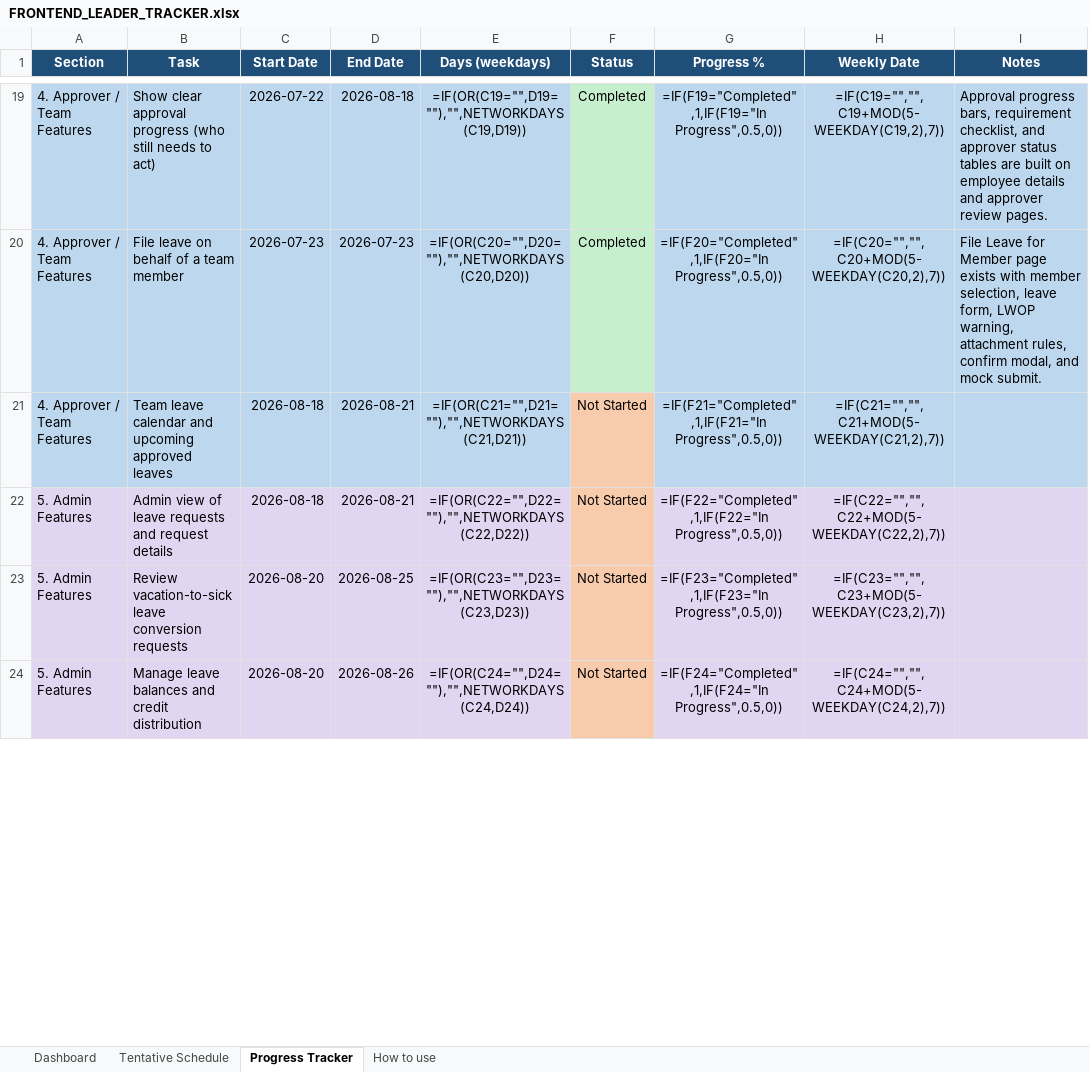
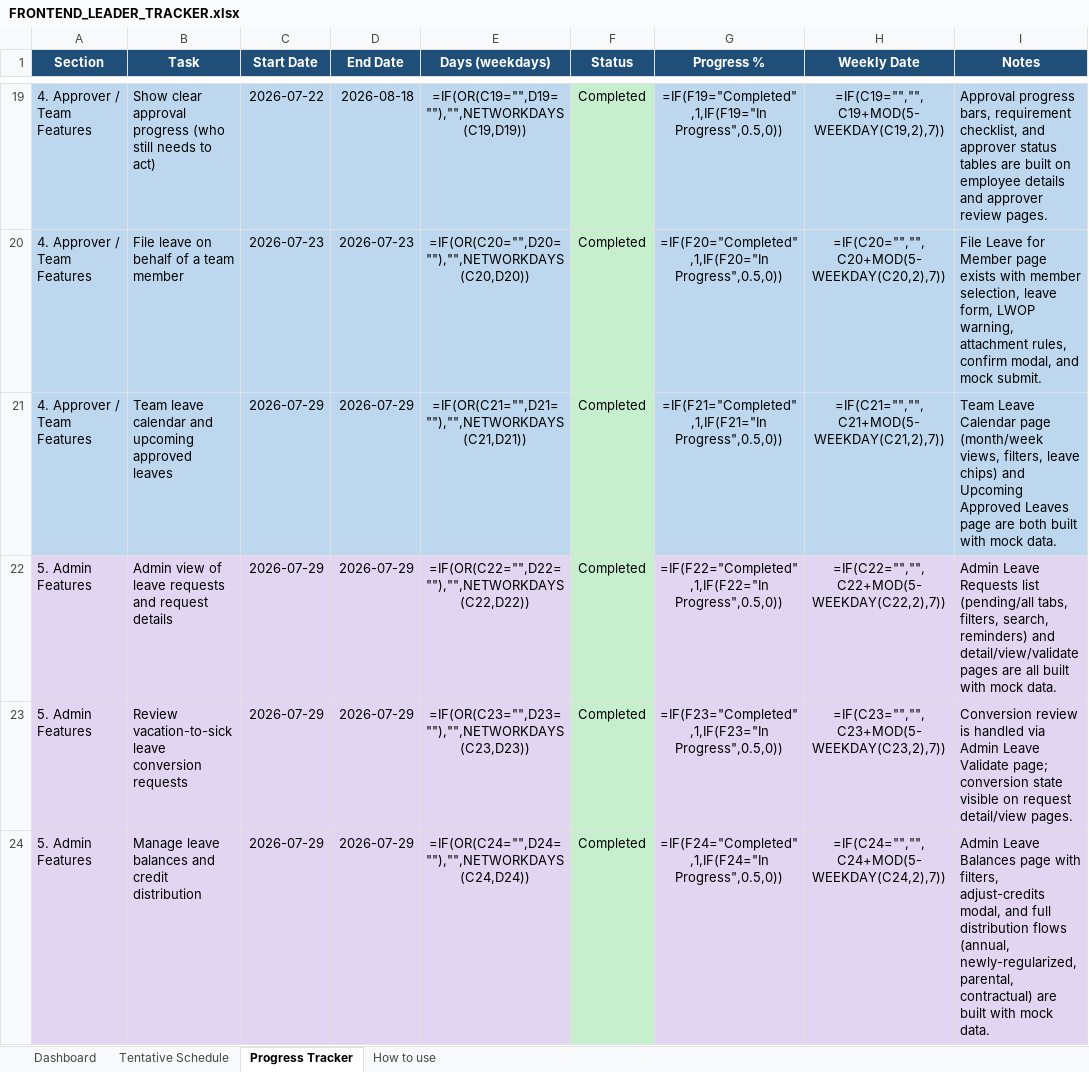
Before and after one commit to rj-herrera/leaveformsV2_frontend, an Excel workbook: docs/FRONTEND_LEADER_TRACKER.xlsx, sheet Progress Tracker, drawn as a sheet; only a part is shown, gaps mark what is left out; values as stored, in another font and other column widths than the file's, no borders; formulas without a stored value are shown as written; conditional formats not drawn; the diff covers the shown part only; the diff names each change by its address in the sheet, - before the commit and + after, or states it on an @@ line.

Commit message:
Implement Leave Monetization Candidates page and related functionality. Added a new page for displaying leave monetization candidates, including filtering, sorting, and pagination features. Introduced a verification script for smoke testing monetization candidates data. Updated the leader tracker with new task statuses and completion details, and adjusted the date for the last code sync.

```diff
--- a/docs/FRONTEND_LEADER_TRACKER.xlsx (sheet Progress Tracker)
+++ b/docs/FRONTEND_LEADER_TRACKER.xlsx (sheet Progress Tracker)
-C21:C22 (Start Date): 2026-08-18
+C21:C22 (Start Date): 2026-07-29
-D21:D22 (End Date): 2026-08-21
+D21:D22 (End Date): 2026-07-29
-F21:F24 (Status): Not Started
+F21:F24 (Status): Completed
-F21:F24 fill: #F8CBAD
+F21:F24 fill: #C6EFCE
-I21 (Notes): (empty)
+I21 (Notes): Team Leave Calendar page (month/week views, filters, leave chips) and Upcoming Approved Leaves page are both built with mock data.
-I22 (Notes): (empty)
+I22 (Notes): Admin Leave Requests list (pending/all tabs, filters, search, reminders) and detail/view/validate pages are all built with mock data.
-C23:C24 (Start Date): 2026-08-20
+C23:C24 (Start Date): 2026-07-29
-D23 (End Date): 2026-08-25
+D23 (End Date): 2026-07-29
-I23 (Notes): (empty)
+I23 (Notes): Conversion review is handled via Admin Leave Validate page; conversion state visible on request detail/view pages.
-D24 (End Date): 2026-08-26
+D24 (End Date): 2026-07-29
-I24 (Notes): (empty)
+I24 (Notes): Admin Leave Balances page with filters, adjust-credits modal, and full distribution flows (annual, newly-regularized, parental, contractual) are built with mock data.
```
Also changed, not shown: 17 edited cells and cell formats elsewhere in this sheet, sheet Dashboard, 7 other files.
